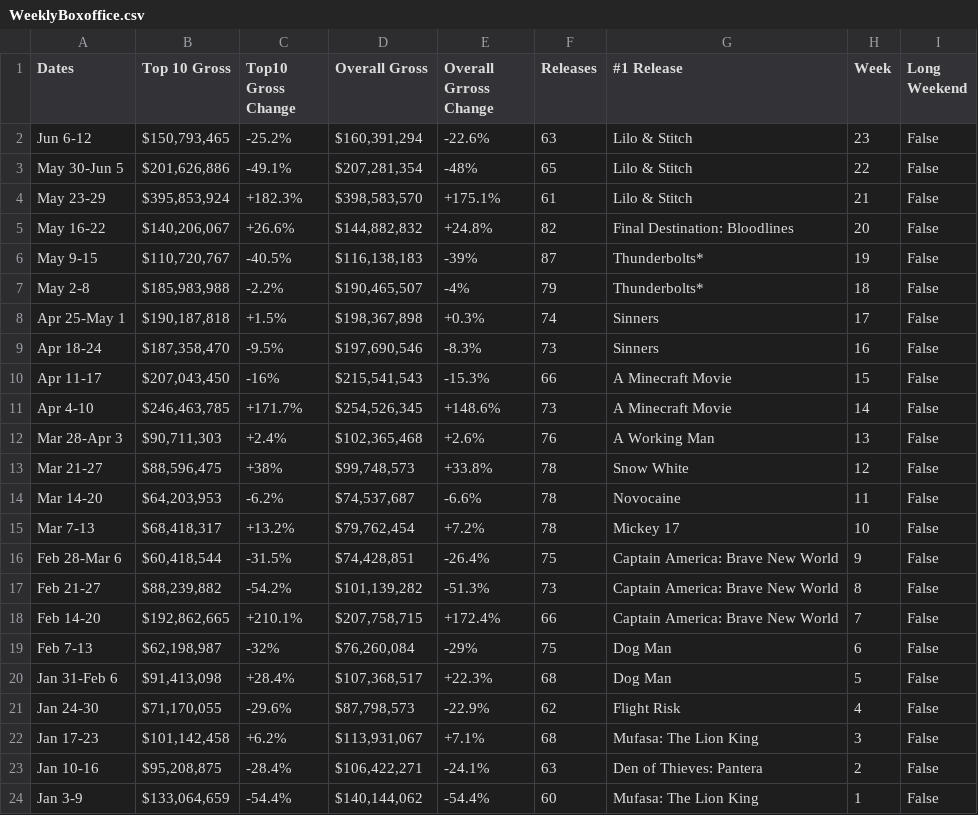
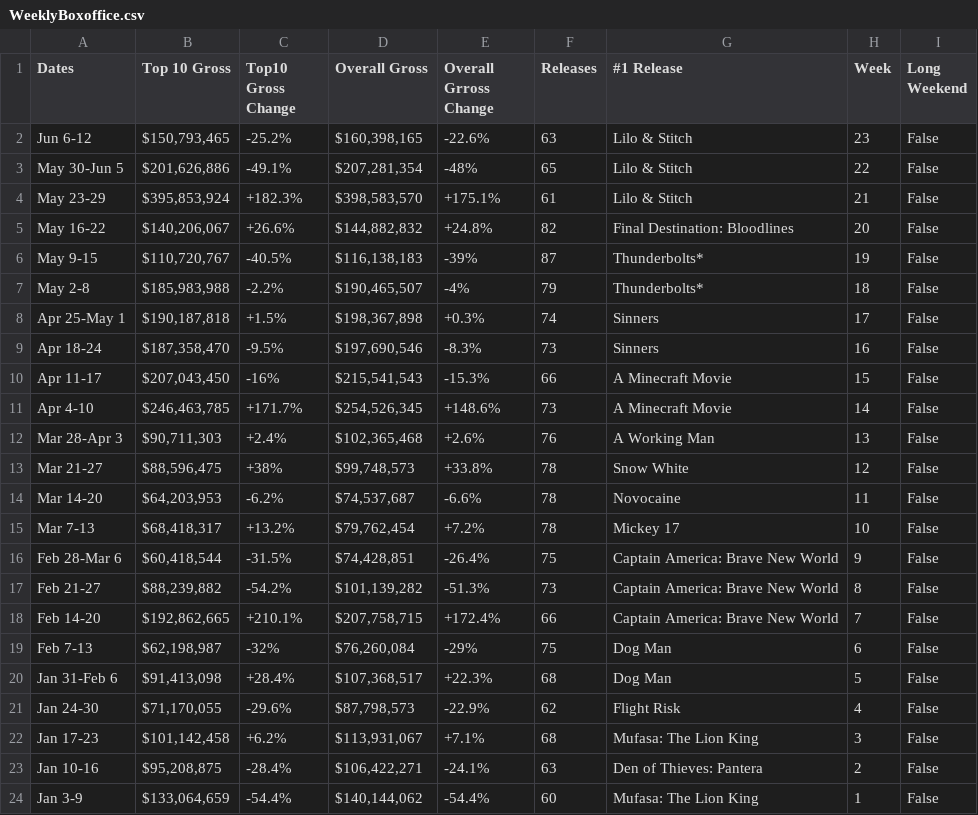
Before and after one commit to Hiromisa/boxoffice-autoscrape, a CSV file: WeeklyBoxoffice.csv, drawn as a sheet.

```diff
--- a/WeeklyBoxoffice.csv
+++ b/WeeklyBoxoffice.csv
@@ -1,3 +1,3 @@
 Dates,Top 10 Gross,Top10 Gross Change,Overall Gross,Overall Grross Change,Releases,#1 Release,Week,Long Weekend
-Jun 6-12,"$150,793,465",-25.2%,"$160,391,294",-22.6%,63,Lilo & Stitch,23,False
+Jun 6-12,"$150,793,465",-25.2%,"$160,398,165",-22.6%,63,Lilo & Stitch,23,False
 May 30-Jun 5,"$201,626,886",-49.1%,"$207,281,354",-48%,65,Lilo & Stitch,22,False
```
